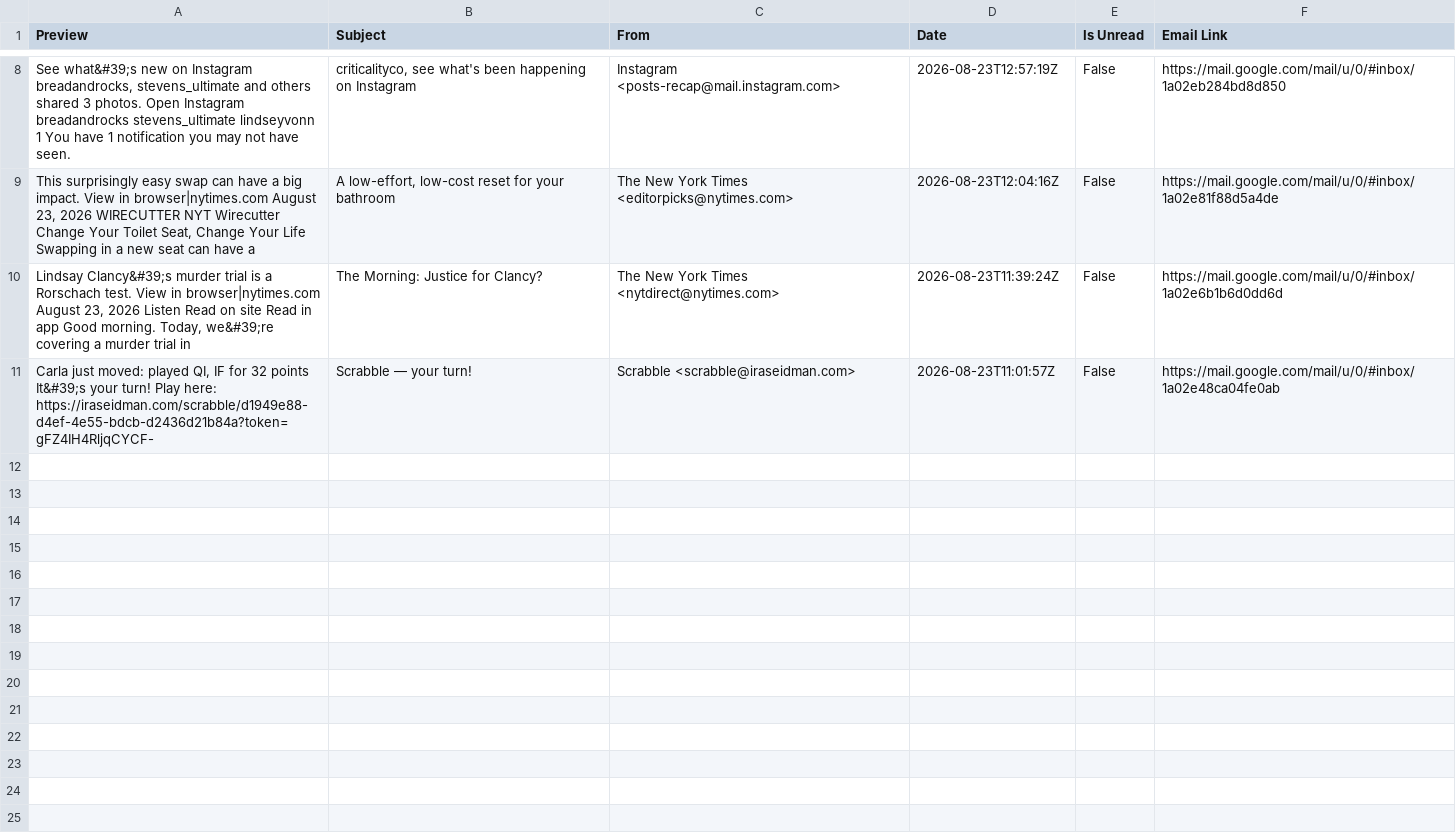
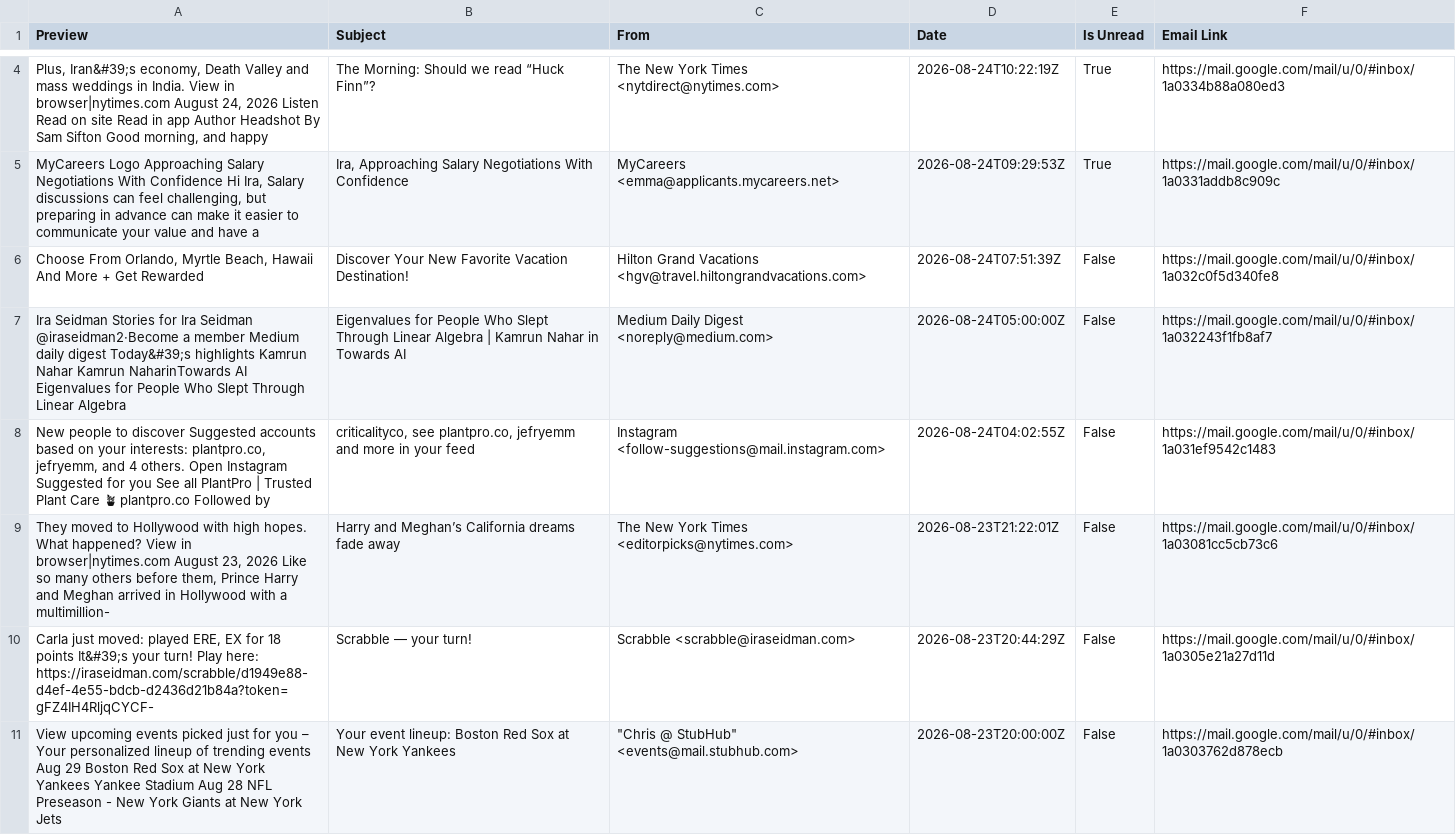
Before and after one commit to iraseidman/public, a CSV file: Email/gmail.csv, drawn as a sheet; only a part is shown, gaps mark what is left out; the diff covers the shown part only.

Commit message:
Data update

```diff
--- a/Email/gmail.csv
+++ b/Email/gmail.csv
@@ -8,4 +4,8 @@
-"See what&#39;s new on Instagram breadandrocks, stevens_ultimate and others shared 3 photos. Open Instagram breadandrocks stevens_ultimate lindseyvonn 1 You have 1 notification you may not have seen.","criticalityco, see what's been happening on Instagram","Instagram <posts-recap@mail.instagram.com>","2026-08-23T12:57:19Z","False","https://mail.google.com/mail/u/0/#inbox/1a02eb284bd8d850"
-"This surprisingly easy swap can have a big impact. View in browser|nytimes.com August 23, 2026 WIRECUTTER NYT Wirecutter Change Your Toilet Seat, Change Your Life Swapping in a new seat can have a","A low-effort, low-cost reset for your bathroom","The New York Times <editorpicks@nytimes.com>","2026-08-23T12:04:16Z","False","https://mail.google.com/mail/u/0/#inbox/1a02e81f88d5a4de"
-"Lindsay Clancy&#39;s murder trial is a Rorschach test. View in browser|nytimes.com August 23, 2026 Listen Read on site Read in app Good morning. Today, we&#39;re covering a murder trial in","The Morning: Justice for Clancy?","The New York Times <nytdirect@nytimes.com>","2026-08-23T11:39:24Z","False","https://mail.google.com/mail/u/0/#inbox/1a02e6b1b6d0dd6d"
-"Carla just moved: played QI, IF for 32 points It&#39;s your turn! Play here: https://iraseidman.com/scrabble/d1949e88-d4ef-4e55-bdcb-d2436d21b84a?token=gFZ4IH4RljqCYCF-","Scrabble — your turn!","Scrabble <scrabble@iraseidman.com>","2026-08-23T11:01:57Z","False","https://mail.google.com/mail/u/0/#inbox/1a02e48ca04fe0ab"
+"Plus, Iran&#39;s economy, Death Valley and mass weddings in India. View in browser|nytimes.com August 24, 2026 Listen Read on site Read in app Author Headshot By Sam Sifton Good morning, and happy","The Morning: Should we read “Huck Finn”?","The New York Times <nytdirect@nytimes.com>","2026-08-24T10:22:19Z","True","https://mail.google.com/mail/u/0/#inbox/1a0334b88a080ed3"
+"MyCareers Logo Approaching Salary Negotiations With Confidence Hi Ira, Salary discussions can feel challenging, but preparing in advance can make it easier to communicate your value and have a","Ira, Approaching Salary Negotiations With Confidence","MyCareers <emma@applicants.mycareers.net>","2026-08-24T09:29:53Z","True","https://mail.google.com/mail/u/0/#inbox/1a0331addb8c909c"
+"Choose From Orlando, Myrtle Beach, Hawaii And More + Get Rewarded ‌ ‌ ‌ ‌ ‌ ‌ ‌ ‌ ‌ ‌ ‌ ‌ ‌ ‌ ‌ ‌ ‌ ‌ ‌ ‌ ‌ ‌ ‌ ‌ ‌ ‌ ‌ ‌ ‌ ‌ ‌ ‌ ‌ ‌ ‌ ‌ ‌ ‌ ‌ ‌ ‌ ‌ ‌ ‌ ‌ ‌ ‌ ‌ ‌ ‌ ‌ ‌ ‌ ‌ ‌ ‌ ‌ ‌ ‌ ‌ ‌ ‌ ‌ ‌ ‌ ‌ ‌ ‌","Discover Your New Favorite Vacation Destination!","Hilton Grand Vacations <hgv@travel.hiltongrandvacations.com>","2026-08-24T07:51:39Z","False","https://mail.google.com/mail/u/0/#inbox/1a032c0f5d340fe8"
+"Ira Seidman Stories for Ira Seidman @iraseidman2·Become a member Medium daily digest Today&#39;s highlights Kamrun Nahar Kamrun NaharinTowards AI Eigenvalues for People Who Slept Through Linear Algebra","Eigenvalues for People Who Slept Through Linear Algebra | Kamrun Nahar in Towards AI","Medium Daily Digest <noreply@medium.com>","2026-08-24T05:00:00Z","False","https://mail.google.com/mail/u/0/#inbox/1a032243f1fb8af7"
+"New people to discover Suggested accounts based on your interests: plantpro.co, jefryemm, and 4 others. Open Instagram Suggested for you See all PlantPro | Trusted Plant Care 🪴 plantpro.co Followed by","criticalityco, see plantpro.co, jefryemm and more in your feed","Instagram <follow-suggestions@mail.instagram.com>","2026-08-24T04:02:55Z","False","https://mail.google.com/mail/u/0/#inbox/1a031ef9542c1483"
+"They moved to Hollywood with high hopes. What happened? View in browser|nytimes.com August 23, 2026 Like so many others before them, Prince Harry and Meghan arrived in Hollywood with a multimillion-","Harry and Meghan’s California dreams fade away","The New York Times <editorpicks@nytimes.com>","2026-08-23T21:22:01Z","False","https://mail.google.com/mail/u/0/#inbox/1a03081cc5cb73c6"
+"Carla just moved: played ERE, EX for 18 points It&#39;s your turn! Play here: https://iraseidman.com/scrabble/d1949e88-d4ef-4e55-bdcb-d2436d21b84a?token=gFZ4IH4RljqCYCF-","Scrabble — your turn!","Scrabble <scrabble@iraseidman.com>","2026-08-23T20:44:29Z","False","https://mail.google.com/mail/u/0/#inbox/1a0305e21a27d11d"
+"View upcoming events picked just for you – Your personalized lineup of trending events Aug 29 Boston Red Sox at New York Yankees Yankee Stadium Aug 28 NFL Preseason - New York Giants at New York Jets","Your event lineup: Boston Red Sox at New York Yankees","""Chris @ StubHub"" <events@mail.stubhub.com>","2026-08-23T20:00:00Z","False","https://mail.google.com/mail/u/0/#inbox/1a0303762d878ecb"
```
Also changed, not shown: 2 added rows and 6 removed rows elsewhere in this file.
